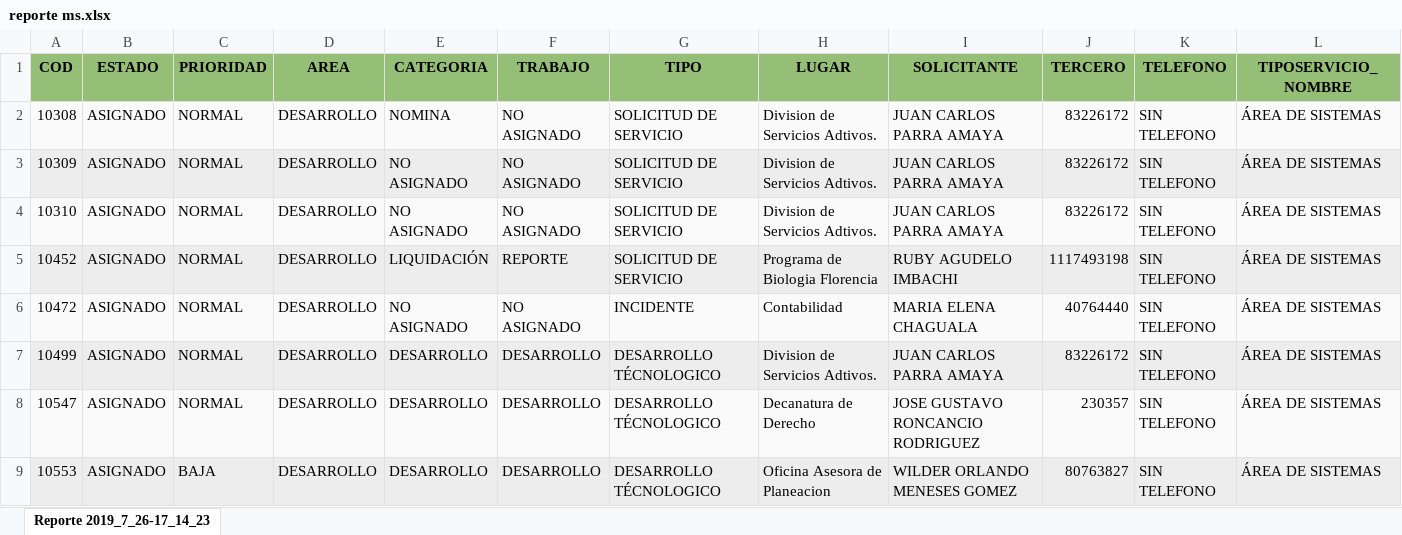
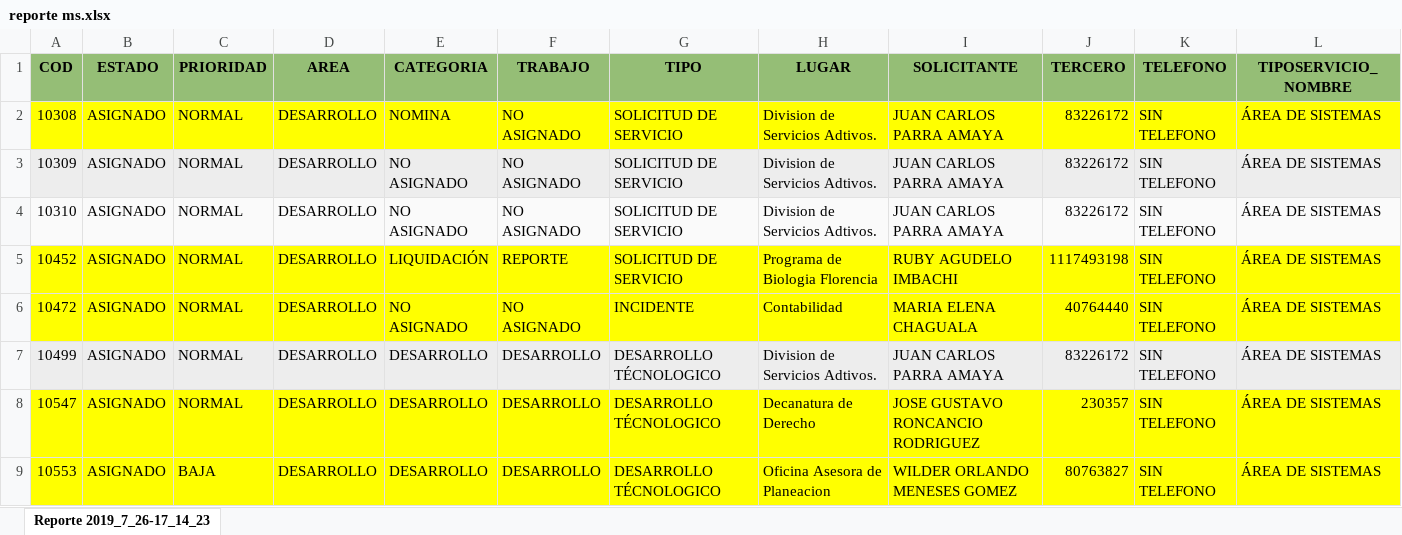
Before and after one commit to JpMurcia/Jp_asig_2019-S1, an Excel workbook: Gestion del conocimiento/Documentacion/reporte ms.xlsx, sheet Reporte 2019_7_26-17_14_23, drawn as a sheet; only a part is shown; values as stored, in another font and other column widths than the file's, no borders; the diff covers the shown part only; the diff names each change by its address in the sheet, - before the commit and + after, or states it on an @@ line.

```diff
--- a/Gestion del conocimiento/Documentacion/reporte ms.xlsx (sheet Reporte 2019_7_26-17_14_23)
+++ b/Gestion del conocimiento/Documentacion/reporte ms.xlsx (sheet Reporte 2019_7_26-17_14_23)
-A2:L2 fill: #FAFAFA
+A2:L2 fill: #FFFF00
-A5:L5 fill: #EDEDED
+A5:L5 fill: #FFFF00
-A6:L6 fill: #FAFAFA
+A6:L6 fill: #FFFF00
-A8:L8 fill: #FAFAFA
+A8:L8 fill: #FFFF00
-A9:L9 fill: #EDEDED
+A9:L9 fill: #FFFF00
```
Also changed, not shown: cell formats elsewhere in this sheet, 2 other files.
